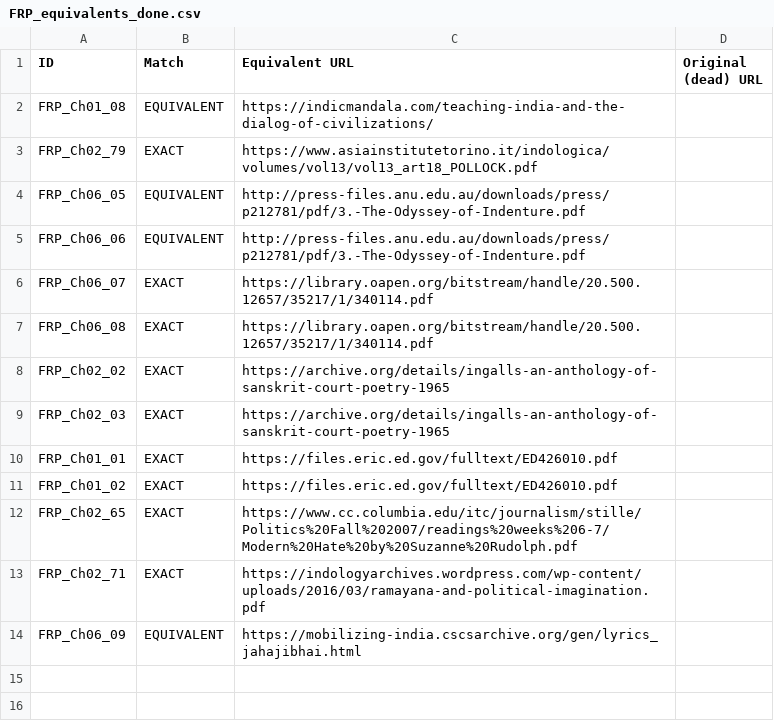
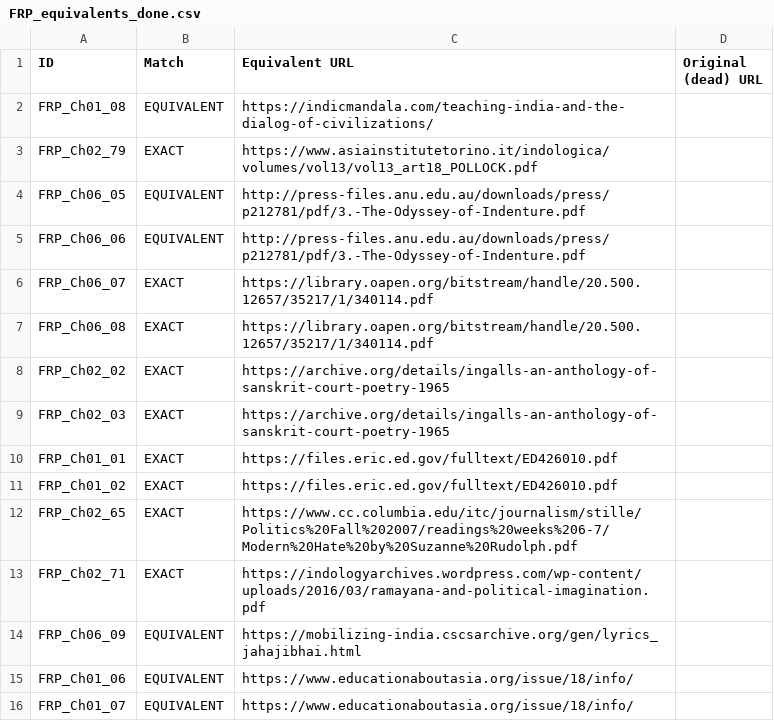
Before and after one commit to ankita-jagdeep123/if-books-backup, a CSV file: books/FRP/FRP_equivalents_done.csv, drawn as a sheet; the diff names each change by its address in the sheet, - before the commit and + after, or states it on an @@ line.

```diff
--- a/books/FRP/FRP_equivalents_done.csv
+++ b/books/FRP/FRP_equivalents_done.csv
+row 15: FRP_Ch01_06 | EQUIVALENT | https://www.educationaboutasia.org/issue/18/info/
+row 16: FRP_Ch01_07 | EQUIVALENT | https://www.educationaboutasia.org/issue/18/info/
```
Also changed, not shown: books/FRP/FRP_sources.csv, 3 other files.
